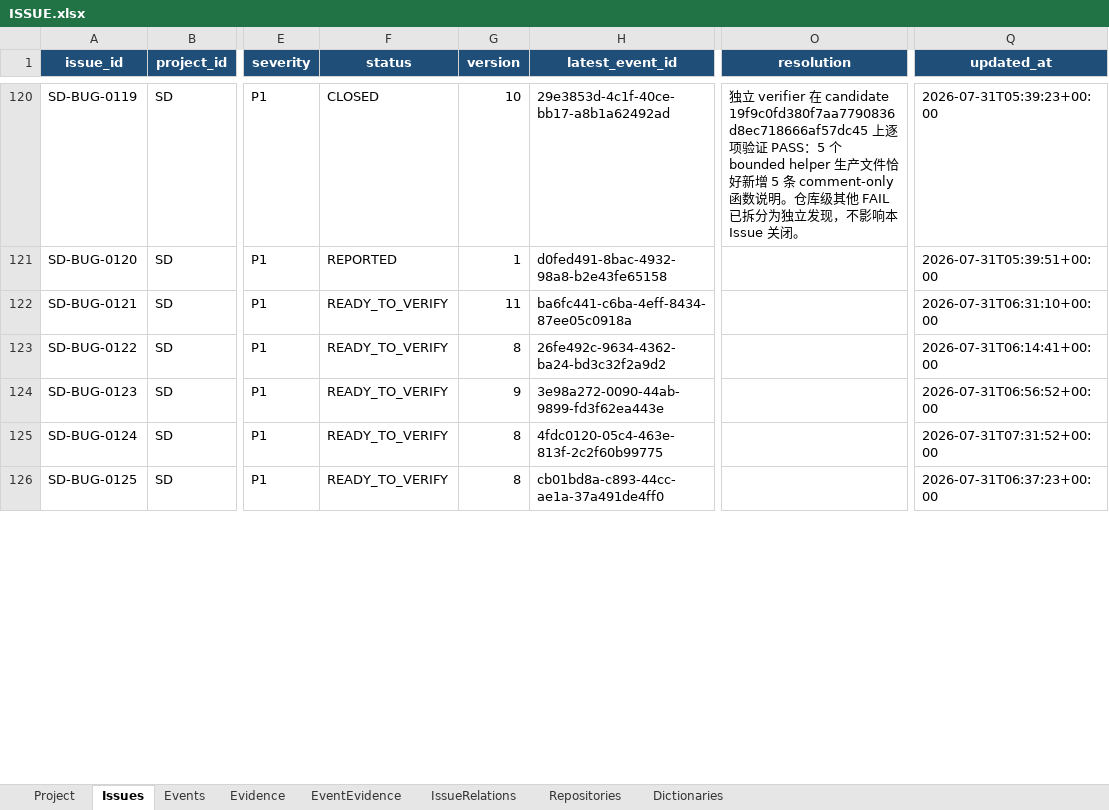
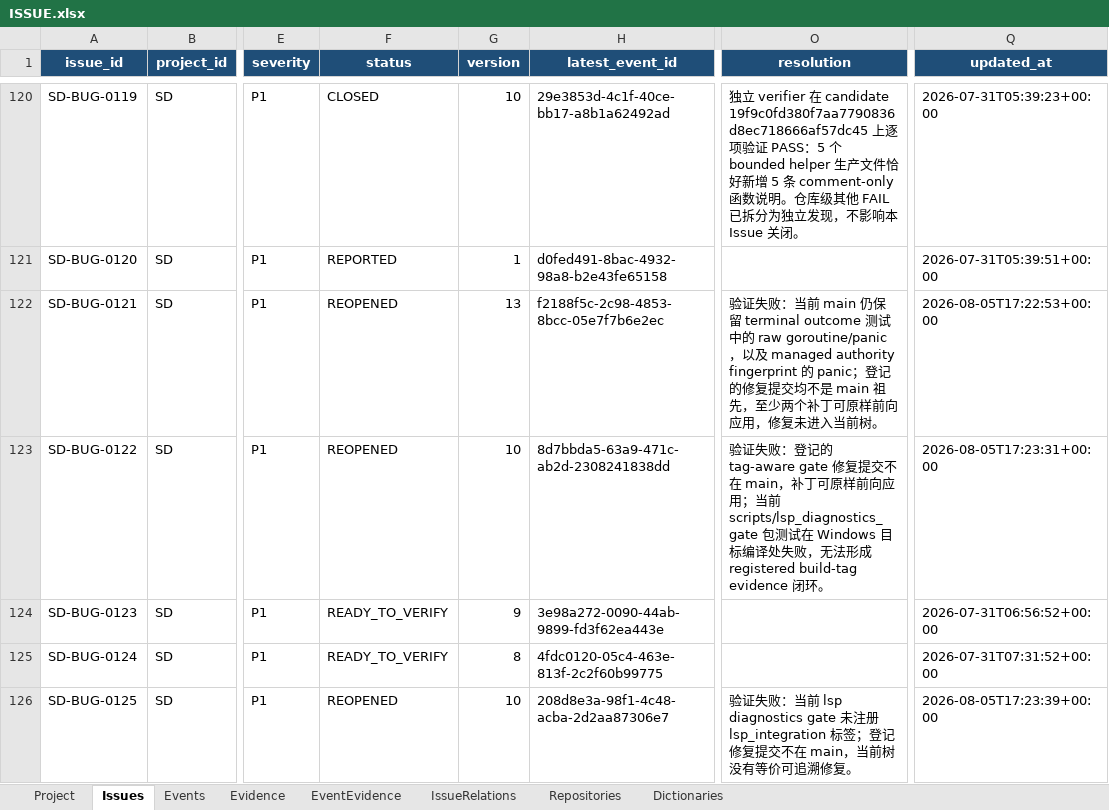
Before and after one commit to lihah111222333-cloud/Super-Dolphin-Agent-Cockpit, an Excel workbook: ISSUE.xlsx, sheet Issues, drawn as a sheet; only a part is shown, gaps mark what is left out; values as stored, in another font and other column widths than the file's, no borders; table styles not drawn; the diff covers the shown part only; the diff names each change by its address in the sheet, - before the commit and + after, or states it on an @@ line.

```diff
--- a/ISSUE.xlsx (sheet Issues)
+++ b/ISSUE.xlsx (sheet Issues)
-F122:F123 (status): READY_TO_VERIFY
+F122:F123 (status): REOPENED
-G122 (version): 11
+G122 (version): 13
-H122 (latest_event_id): ba6fc441-c6ba-4eff-8434-87ee05c0918a
+H122 (latest_event_id): f2188f5c-2c98-4853-8bcc-05e7f7b6e2ec
-O122 (resolution): (empty)
+O122 (resolution): 验证失败：当前 main 仍保留 terminal outcome 测试中的 raw goroutine/panic，以及 managed authority fingerprint 的 panic；登记的修复提交均不是 main 祖先，至少两个补丁可原样前向应用，修复未进入当前树。
-Q122 (updated_at): 2026-07-31T06:31:10+00:00
+Q122 (updated_at): 2026-08-05T17:22:53+00:00
-G123 (version): 8
+G123 (version): 10
-H123 (latest_event_id): 26fe492c-9634-4362-ba24-bd3c32f2a9d2
+H123 (latest_event_id): 8d7bbda5-63a9-471c-ab2d-2308241838dd
-O123 (resolution): (empty)
+O123 (resolution): 验证失败：登记的 tag-aware gate 修复提交不在 main，补丁可原样前向应用；当前 scripts/lsp_diagnostics_gate 包测试在 Windows 目标编译处失败，无法形成 registered build-tag evidence 闭环。
-Q123 (updated_at): 2026-07-31T06:14:41+00:00
+Q123 (updated_at): 2026-08-05T17:23:31+00:00
-F126 (status): READY_TO_VERIFY
+F126 (status): REOPENED
-G126 (version): 8
+G126 (version): 10
-H126 (latest_event_id): cb01bd8a-c893-44cc-ae1a-37a491de4ff0
+H126 (latest_event_id): 208d8e3a-98f1-4c48-acba-2d2aa87306e7
-O126 (resolution): (empty)
+O126 (resolution): 验证失败：当前 lsp diagnostics gate 未注册 lsp_integration 标签；登记修复提交不在 main，当前树没有等价可追溯修复。
-Q126 (updated_at): 2026-07-31T06:37:23+00:00
+Q126 (updated_at): 2026-08-05T17:23:39+00:00
```
Also changed, not shown: 50 edited cells elsewhere in this sheet, sheet Events, sheet Evidence, sheet EventEvidence.
